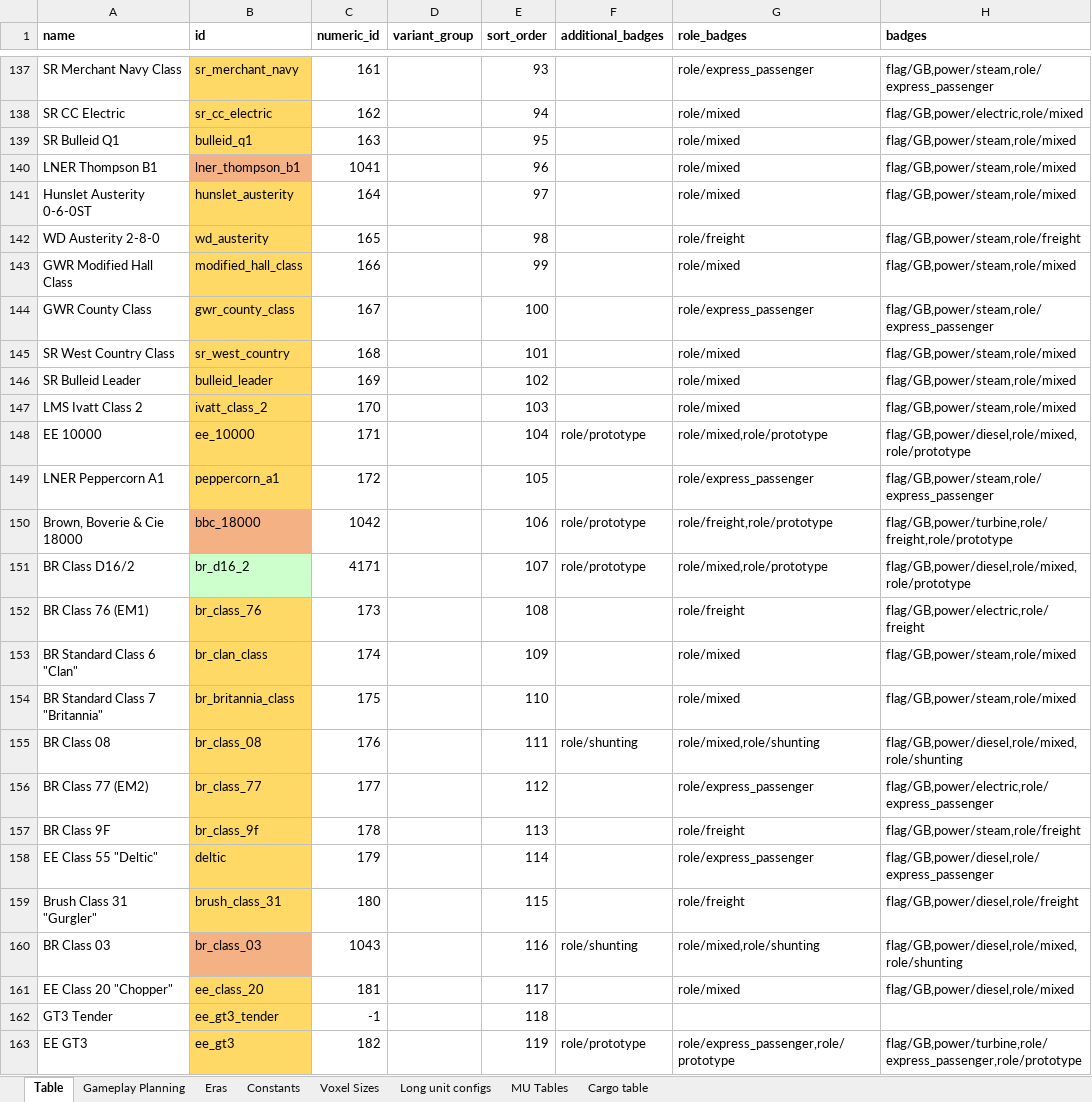
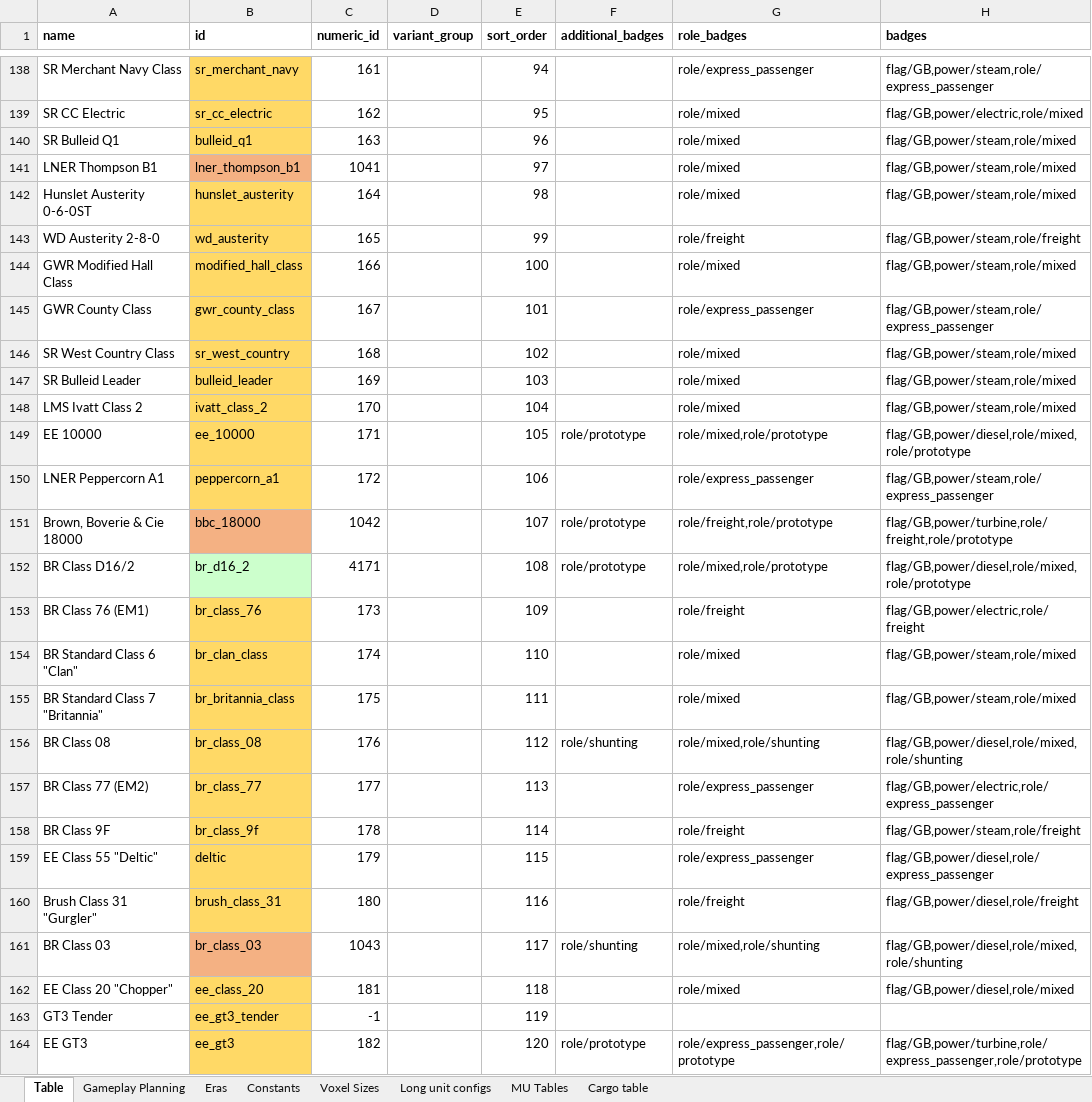
Before and after one commit to WolfieFox/wolfiewolfs_trains, an Excel workbook: Tracking Table.xlsm, sheet Table, drawn as a sheet; only a part is shown, gaps mark what is left out; values as stored, in another font and other column widths than the file's, no borders; charts and pictures and conditional formats not drawn; addresses are those after the commit; the diff covers the shown part only; the diff names each change by its address in the sheet, - before the commit and + after, or states it on an @@ line.

```diff
--- a/Tracking Table.xlsm (sheet Table)
+++ b/Tracking Table.xlsm (sheet Table)
-E138 (sort_order): 93
+E138 (sort_order): 94
-E139 (sort_order): 94
+E139 (sort_order): 95
-E140 (sort_order): 95
+E140 (sort_order): 96
-E141 (sort_order): 96
+E141 (sort_order): 97
-E142 (sort_order): 97
+E142 (sort_order): 98
-E143 (sort_order): 98
+E143 (sort_order): 99
-E144 (sort_order): 99
+E144 (sort_order): 100
-E145 (sort_order): 100
+E145 (sort_order): 101
-E146 (sort_order): 101
+E146 (sort_order): 102
-E147 (sort_order): 102
+E147 (sort_order): 103
-E148 (sort_order): 103
+E148 (sort_order): 104
-E149 (sort_order): 104
+E149 (sort_order): 105
-E150 (sort_order): 105
+E150 (sort_order): 106
-E151 (sort_order): 106
+E151 (sort_order): 107
-E152 (sort_order): 107
+E152 (sort_order): 108
-E153 (sort_order): 108
+E153 (sort_order): 109
-E154 (sort_order): 109
+E154 (sort_order): 110
-E155 (sort_order): 110
+E155 (sort_order): 111
-E156 (sort_order): 111
+E156 (sort_order): 112
-E157 (sort_order): 112
+E157 (sort_order): 113
-E158 (sort_order): 113
+E158 (sort_order): 114
-E159 (sort_order): 114
+E159 (sort_order): 115
-E160 (sort_order): 115
+E160 (sort_order): 116
-E161 (sort_order): 116
+E161 (sort_order): 117
-E162 (sort_order): 117
+E162 (sort_order): 118
-E163 (sort_order): 118
+E163 (sort_order): 119
-E164 (sort_order): 119
+E164 (sort_order): 120
```
Also changed, not shown: 1 added row and 77 edited cells elsewhere in this sheet, sheet Gameplay Planning, formulas that keep their value, 4 other files.
